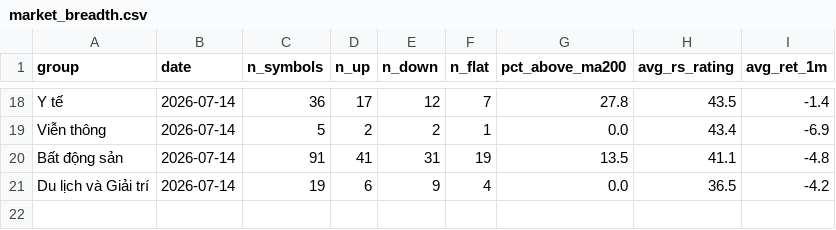
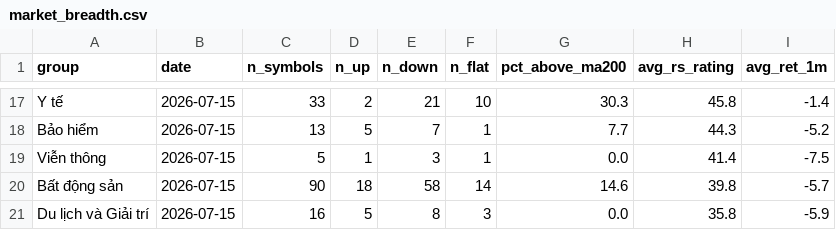
Before and after one commit to tungthanhnguyen2312-wq/market-dashboard, a CSV file: market_breadth.csv, drawn as a sheet; only a part is shown, gaps mark what is left out; addresses are those after the commit; the diff covers the shown part only; the diff names each change by its address in the sheet, - before the commit and + after, or states it on an @@ line.

```diff
--- a/market_breadth.csv
+++ b/market_breadth.csv
-B17 (date): 2026-07-14
+B17 (date): 2026-07-15
-C17 (n_symbols): 36
+C17 (n_symbols): 33
-D17 (n_up): 17
+D17 (n_up): 2
-E17 (n_down): 12
+E17 (n_down): 21
-F17 (n_flat): 7
+F17 (n_flat): 10
-G17 (pct_above_ma200): 27.8
+G17 (pct_above_ma200): 30.3
-H17 (avg_rs_rating): 43.5
+H17 (avg_rs_rating): 45.8
+row 18: Bảo hiểm | 2026-07-15 | 13 | 5 | 7 | 1 | 7.7 | 44.3 | -5.2
-B19:B21 (date): 2026-07-14
+B19:B21 (date): 2026-07-15
-D19 (n_up): 2
+D19 (n_up): 1
-E19 (n_down): 2
+E19 (n_down): 3
-H19 (avg_rs_rating): 43.4
+H19 (avg_rs_rating): 41.4
-I19 (avg_ret_1m): -6.9
+I19 (avg_ret_1m): -7.5
-C20 (n_symbols): 91
+C20 (n_symbols): 90
-D20 (n_up): 41
+D20 (n_up): 18
-E20 (n_down): 31
+E20 (n_down): 58
-F20 (n_flat): 19
+F20 (n_flat): 14
-G20 (pct_above_ma200): 13.5
+G20 (pct_above_ma200): 14.6
-H20 (avg_rs_rating): 41.1
+H20 (avg_rs_rating): 39.8
-I20 (avg_ret_1m): -4.8
+I20 (avg_ret_1m): -5.7
-C21 (n_symbols): 19
+C21 (n_symbols): 16
-D21 (n_up): 6
+D21 (n_up): 5
-E21 (n_down): 9
+E21 (n_down): 8
-F21 (n_flat): 4
+F21 (n_flat): 3
-H21 (avg_rs_rating): 36.5
+H21 (avg_rs_rating): 35.8
-I21 (avg_ret_1m): -4.2
+I21 (avg_ret_1m): -5.9
```
Also changed, not shown: 4 added rows, 5 removed rows and 81 edited cells elsewhere in this file, screen_snapshot.csv, 1 other file.
